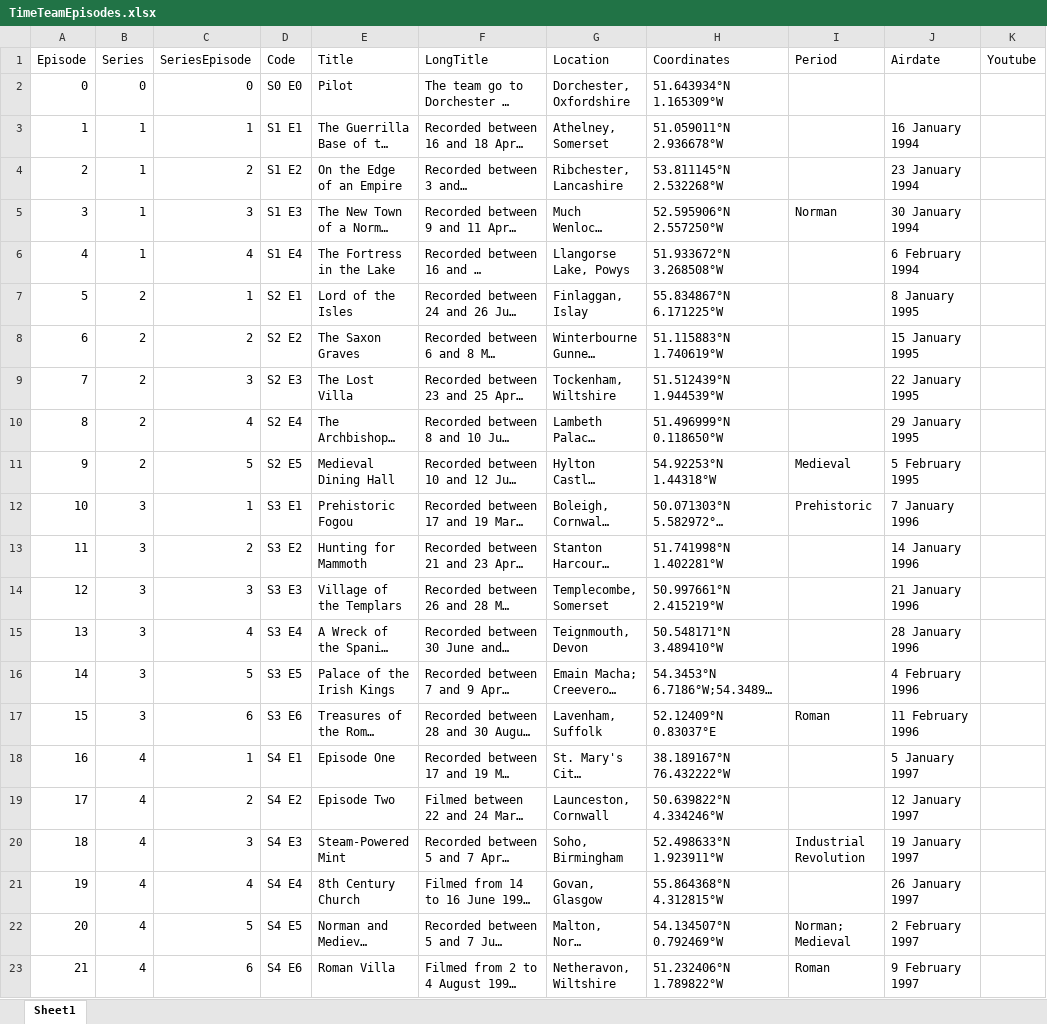
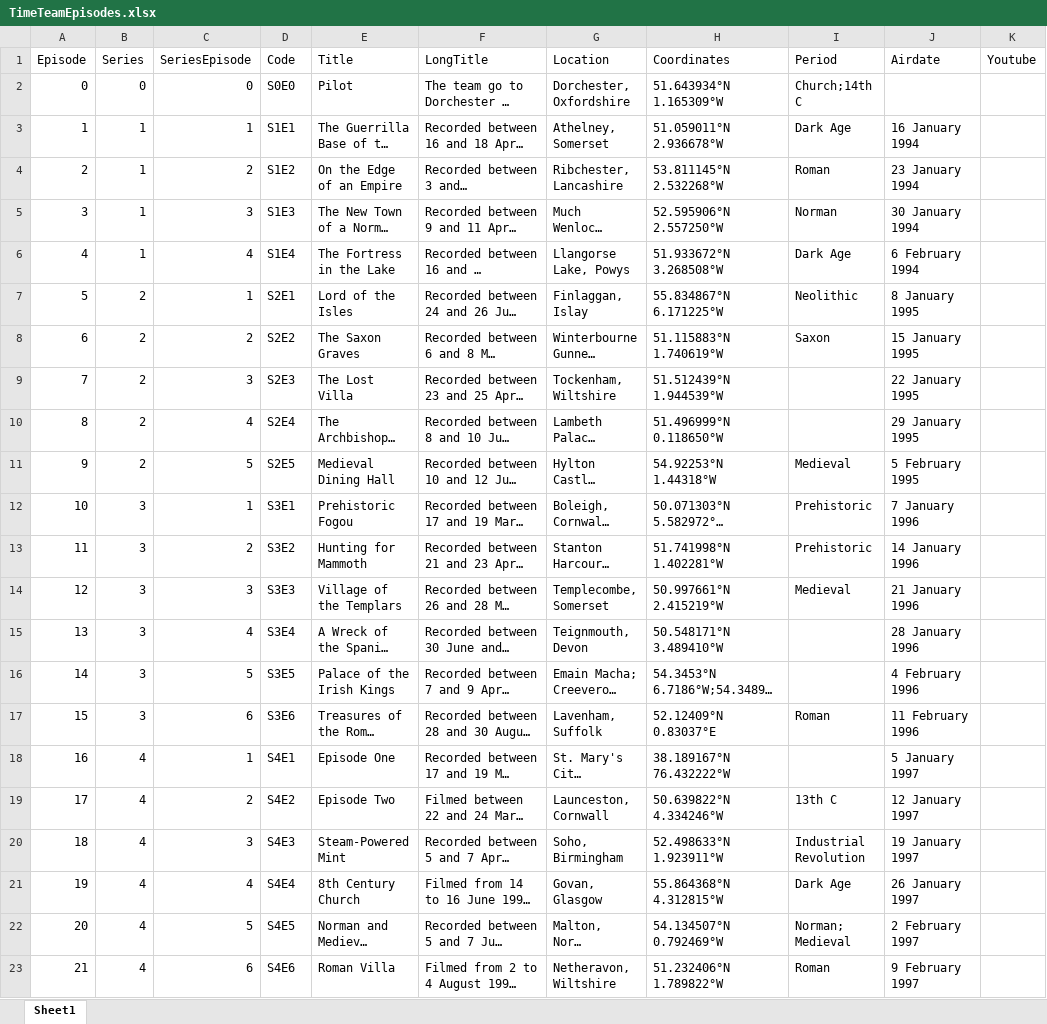
Before and after one commit to pramsden/time-team-locations, an Excel workbook: excel/TimeTeamEpisodes.xlsx, sheet Sheet1, drawn as a sheet; only a part is shown; long unchanged cells end in …; values as stored, in another font and other column widths than the file's, no cell formats; table styles not drawn; the diff covers the shown part only; the diff names each change by its address in the sheet, - before the commit and + after, or states it on an @@ line.

```diff
--- a/excel/TimeTeamEpisodes.xlsx (sheet Sheet1)
+++ b/excel/TimeTeamEpisodes.xlsx (sheet Sheet1)
-D2 (Code): S0 E0
+D2 (Code): S0E0
-I2 (Period): (empty)
+I2 (Period): Church;14th C
-D3 (Code): S1 E1
+D3 (Code): S1E1
-I3 (Period): (empty)
+I3 (Period): Dark Age
-D4 (Code): S1 E2
+D4 (Code): S1E2
-I4 (Period): (empty)
+I4 (Period): Roman
-D5 (Code): S1 E3
+D5 (Code): S1E3
-D6 (Code): S1 E4
+D6 (Code): S1E4
-I6 (Period): (empty)
+I6 (Period): Dark Age
-D7 (Code): S2 E1
+D7 (Code): S2E1
-I7 (Period): (empty)
+I7 (Period): Neolithic
-D8 (Code): S2 E2
+D8 (Code): S2E2
-I8 (Period): (empty)
+I8 (Period): Saxon
-D9 (Code): S2 E3
+D9 (Code): S2E3
-D10 (Code): S2 E4
+D10 (Code): S2E4
-D11 (Code): S2 E5
+D11 (Code): S2E5
-D12 (Code): S3 E1
+D12 (Code): S3E1
-D13 (Code): S3 E2
+D13 (Code): S3E2
-I13 (Period): (empty)
+I13 (Period): Prehistoric
-D14 (Code): S3 E3
+D14 (Code): S3E3
-I14 (Period): (empty)
+I14 (Period): Medieval
-D15 (Code): S3 E4
+D15 (Code): S3E4
-D16 (Code): S3 E5
+D16 (Code): S3E5
-D17 (Code): S3 E6
+D17 (Code): S3E6
-D18 (Code): S4 E1
+D18 (Code): S4E1
-D19 (Code): S4 E2
+D19 (Code): S4E2
-I19 (Period): (empty)
+I19 (Period): 13th C
-D20 (Code): S4 E3
+D20 (Code): S4E3
-D21 (Code): S4 E4
+D21 (Code): S4E4
-I21 (Period): (empty)
+I21 (Period): Dark Age
-D22 (Code): S4 E5
+D22 (Code): S4E5
-D23 (Code): S4 E6
+D23 (Code): S4E6
```
Also changed, not shown: 304 edited cells elsewhere in this sheet, cell formats, 4 other files.
